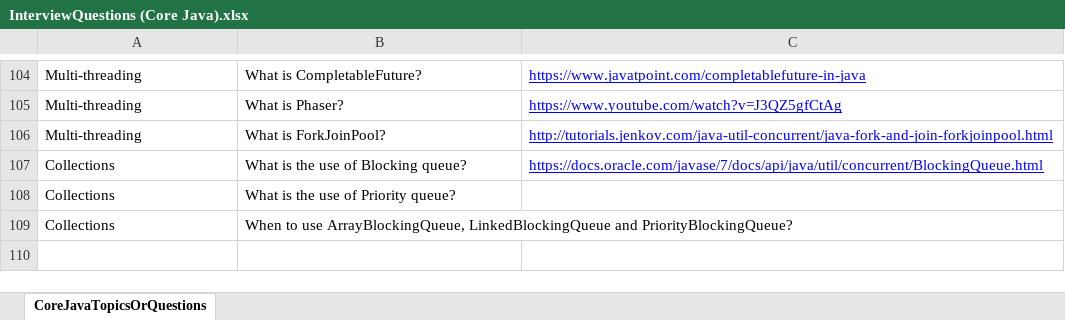
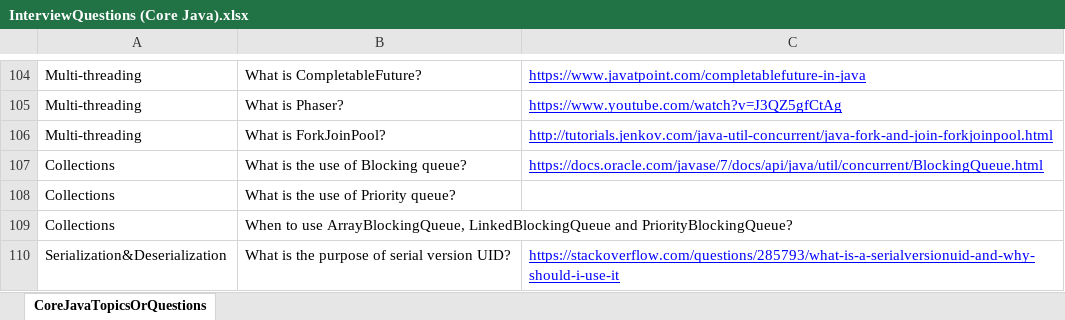
Before and after one commit to palarghya337/CoreJava, an Excel workbook: src/com/corejava/practice/interview/InterviewQuestions (Core Java).xlsx, sheet CoreJavaTopicsOrQuestions, drawn as a sheet; only a part is shown, gaps mark what is left out; values as stored, in another font and other column widths than the file's, no borders; conditional formats not drawn; the diff names each change by its address in the sheet, - before the commit and + after, or states it on an @@ line.

Commit message:
added new core java questions and example of serialization

```diff
--- a/src/com/corejava/practice/interview/InterviewQuestions (Core Java).xlsx (sheet CoreJavaTopicsOrQuestions)
+++ b/src/com/corejava/practice/interview/InterviewQuestions (Core Java).xlsx (sheet CoreJavaTopicsOrQuestions)
+row 110: Serialization&Deserialization | What is the purpose of serial version UID? | https://stackoverflow.com/questions/285793/what-is-a-serialversionuid-and-why-should-i-use-it
```
Also changed, not shown: 1 other file.
